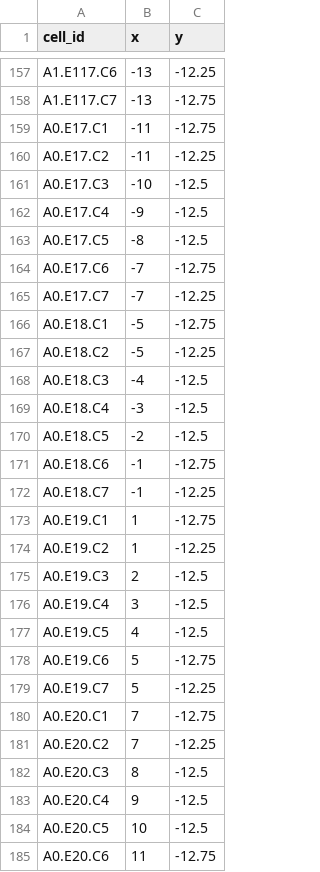
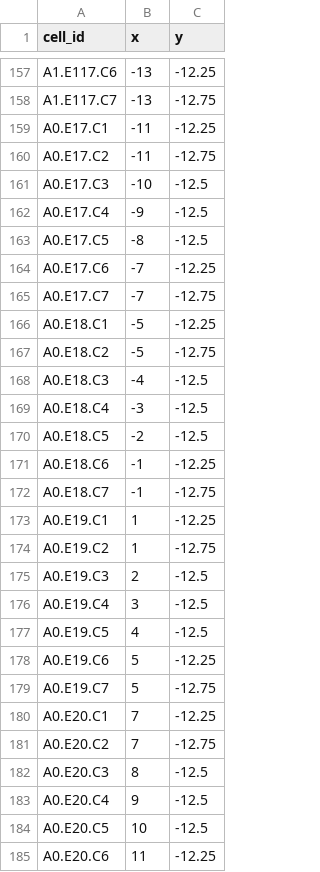
Before and after one commit to Dylan-Wyl10/RoboSense, a CSV file: sumo_cfg/5x5net/CTMcfg/Cells.csv, drawn as a sheet; only a part is shown, gaps mark what is left out; the diff covers the shown part only.

```diff
--- a/sumo_cfg/5x5net/CTMcfg/Cells.csv
+++ b/sumo_cfg/5x5net/CTMcfg/Cells.csv
@@ -158,4 +158,4 @@ A1.E117.C6,-13,-12.25
 A1.E117.C7,-13,-12.75
-A0.E17.C1,-11,-12.75
-A0.E17.C2,-11,-12.25
+A0.E17.C1,-11,-12.25
+A0.E17.C2,-11,-12.75
 A0.E17.C3,-10,-12.5
@@ -163,6 +163,6 @@ A0.E17.C4,-9,-12.5
 A0.E17.C5,-8,-12.5
-A0.E17.C6,-7,-12.75
-A0.E17.C7,-7,-12.25
-A0.E18.C1,-5,-12.75
-A0.E18.C2,-5,-12.25
+A0.E17.C6,-7,-12.25
+A0.E17.C7,-7,-12.75
+A0.E18.C1,-5,-12.25
+A0.E18.C2,-5,-12.75
 A0.E18.C3,-4,-12.5
@@ -170,6 +170,6 @@ A0.E18.C4,-3,-12.5
 A0.E18.C5,-2,-12.5
-A0.E18.C6,-1,-12.75
-A0.E18.C7,-1,-12.25
-A0.E19.C1,1,-12.75
-A0.E19.C2,1,-12.25
+A0.E18.C6,-1,-12.25
+A0.E18.C7,-1,-12.75
+A0.E19.C1,1,-12.25
+A0.E19.C2,1,-12.75
 A0.E19.C3,2,-12.5
@@ -177,6 +177,6 @@ A0.E19.C4,3,-12.5
 A0.E19.C5,4,-12.5
-A0.E19.C6,5,-12.75
-A0.E19.C7,5,-12.25
-A0.E20.C1,7,-12.75
-A0.E20.C2,7,-12.25
+A0.E19.C6,5,-12.25
+A0.E19.C7,5,-12.75
+A0.E20.C1,7,-12.25
+A0.E20.C2,7,-12.75
 A0.E20.C3,8,-12.5
@@ -184,2 +184,2 @@ A0.E20.C4,9,-12.5
 A0.E20.C5,10,-12.5
-A0.E20.C6,11,-12.75
+A0.E20.C6,11,-12.25
```
Also changed, not shown: 15 edited cells elsewhere in this file, 17 other files.
